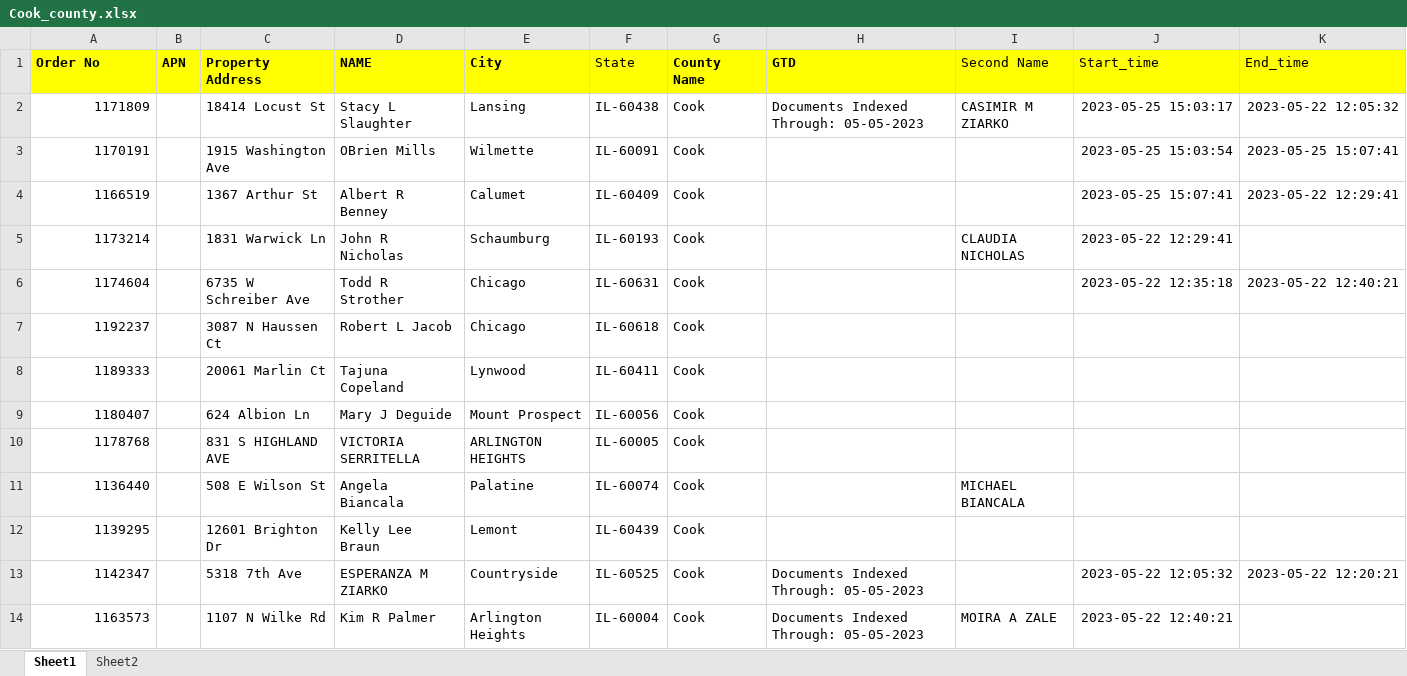
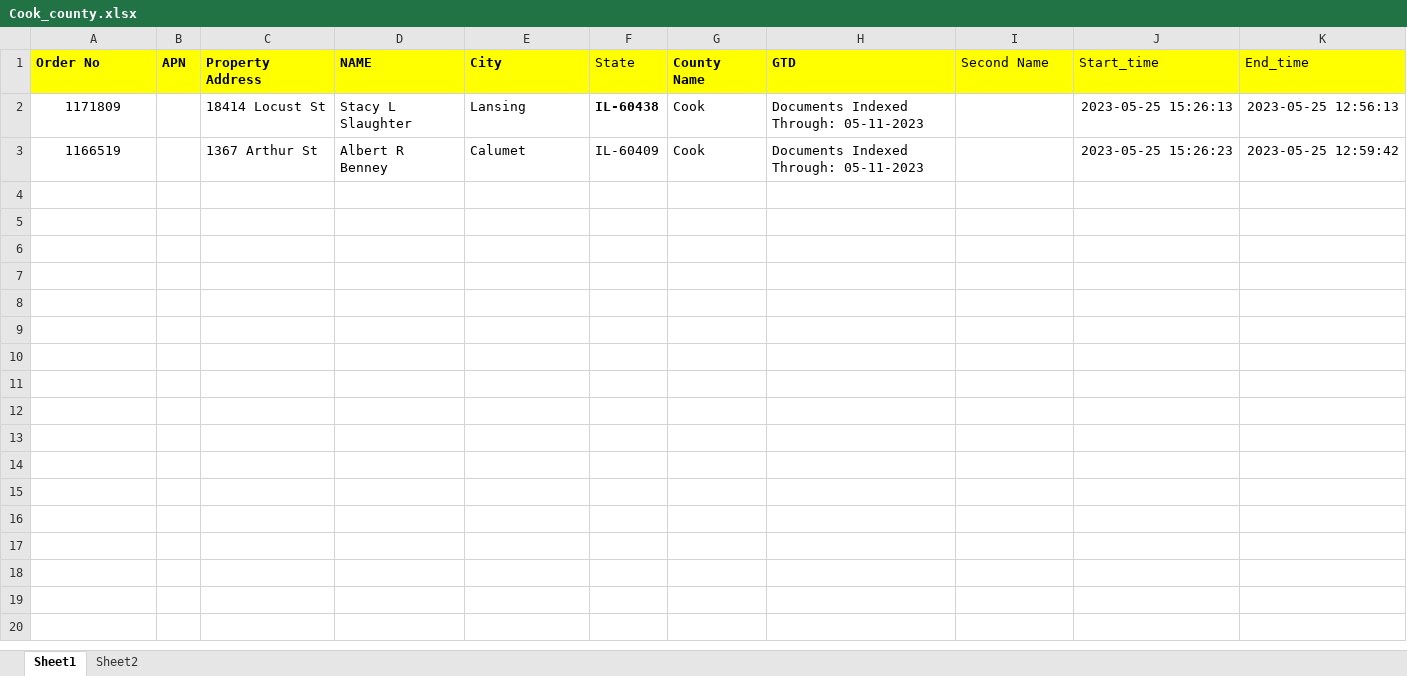
Before and after one commit to SachinGuru123/Netrofile, an Excel workbook: Input/Cook_county.xlsx, sheet Sheet1, drawn as a sheet; values as stored, in another font and other column widths than the file's, no borders; removed rows and columns are numbered as before the commit, all else as after; the diff names each change by its address in the sheet, - before the commit and + after, or states it on an @@ line.

```diff
--- a/Input/Cook_county.xlsx (sheet Sheet1)
+++ b/Input/Cook_county.xlsx (sheet Sheet1)
-A2 alignment: right
+A2 alignment: center
-F2 bold: off
+F2 bold: on
-H2 (GTD): Documents Indexed Through: 05-05-2023
+H2 (GTD): Documents Indexed Through: 05-11-2023
-I2 (Second Name): CASIMIR M ZIARKO
+I2 (Second Name): (empty)
-J2 (Start_time): 2023-05-25 15:03:17
+J2 (Start_time): 2023-05-25 15:26:13
-K2 (End_time): 2023-05-22 12:05:32
+K2 (End_time): 2023-05-25 12:56:13
-row 3: 1170191 |  | 1915 Washington Ave | OBrien Mills | Wilmette | IL-60091 | Cook |  |  | 2023-05-25 15:03:54 | 2023-05-25 15:07:41
-A3 alignment: right
+A3 alignment: center
-H3 (GTD): (empty)
+H3 (GTD): Documents Indexed Through: 05-11-2023
-J3 (Start_time): 2023-05-25 15:07:41
+J3 (Start_time): 2023-05-25 15:26:23
-K3 (End_time): 2023-05-22 12:29:41
+K3 (End_time): 2023-05-25 12:59:42
-row 5: 1173214 |  | 1831 Warwick Ln | John R Nicholas | Schaumburg | IL-60193 | Cook |  | CLAUDIA NICHOLAS | 2023-05-22 12:29:41
-row 6: 1174604 |  | 6735 W Schreiber Ave | Todd R Strother | Chicago | IL-60631 | Cook |  |  | 2023-05-22 12:35:18 | 2023-05-22 12:40:21
-row 7: 1192237 |  | 3087 N Haussen Ct | Robert L Jacob | Chicago | IL-60618 | Cook
-row 8: 1189333 |  | 20061 Marlin Ct | Tajuna Copeland | Lynwood | IL-60411 | Cook
-row 9: 1180407 |  | 624 Albion Ln | Mary J Deguide | Mount Prospect | IL-60056 | Cook
-row 10: 1178768 |  | 831 S HIGHLAND AVE | VICTORIA SERRITELLA | ARLINGTON HEIGHTS | IL-60005 | Cook
-row 11: 1136440 |  | 508 E Wilson St | Angela Biancala | Palatine | IL-60074 | Cook |  | MICHAEL BIANCALA
-row 12: 1139295 |  | 12601 Brighton Dr | Kelly Lee Braun | Lemont | IL-60439 | Cook
-row 13: 1142347 |  | 5318 7th Ave | ESPERANZA M ZIARKO | Countryside | IL-60525 | Cook | Documents Indexed Through: 05-05-2023 |  | 2023-05-22 12:05:32 | 2023-05-22 12:20:21
-row 14: 1163573 |  | 1107 N Wilke Rd | Kim R Palmer | Arlington Heights | IL-60004 | Cook | Documents Indexed Through: 05-05-2023 | MOIRA A ZALE | 2023-05-22 12:40:21
```
Also changed, not shown: 7 other files.
